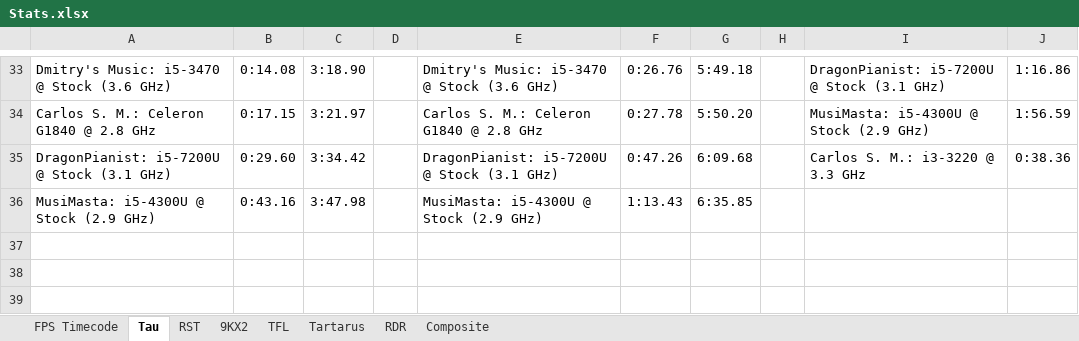
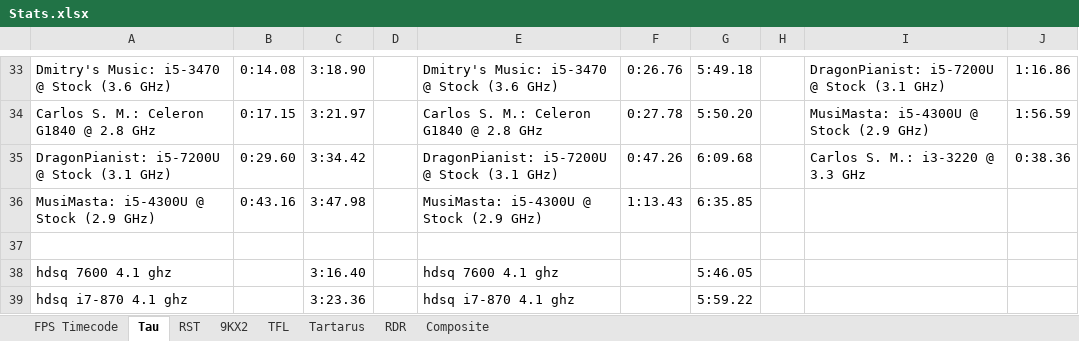
Before and after one commit to Hans5958/Official-2019-Black-MIDI-Mega-Comparison, an Excel workbook: Stats.xlsx, sheet Tau, drawn as a sheet; only a part is shown, gaps mark what is left out; values as stored, in another font and other column widths than the file's, no borders; the diff names each change by its address in the sheet, - before the commit and + after, or states it on an @@ line.

```diff
--- a/Stats.xlsx (sheet Tau)
+++ b/Stats.xlsx (sheet Tau)
+row 37: (empty)
+row 38: hdsq 7600 4.1 ghz |  | 3:16.40 |  | hdsq 7600 4.1 ghz |  | 5:46.05
+row 39: hdsq i7-870 4.1 ghz |  | 3:23.36 |  | hdsq i7-870 4.1 ghz |  | 5:59.22
```
Also changed, not shown: sheet 9KX2, sheet RST, sheet RDR, sheet Tartarus.
